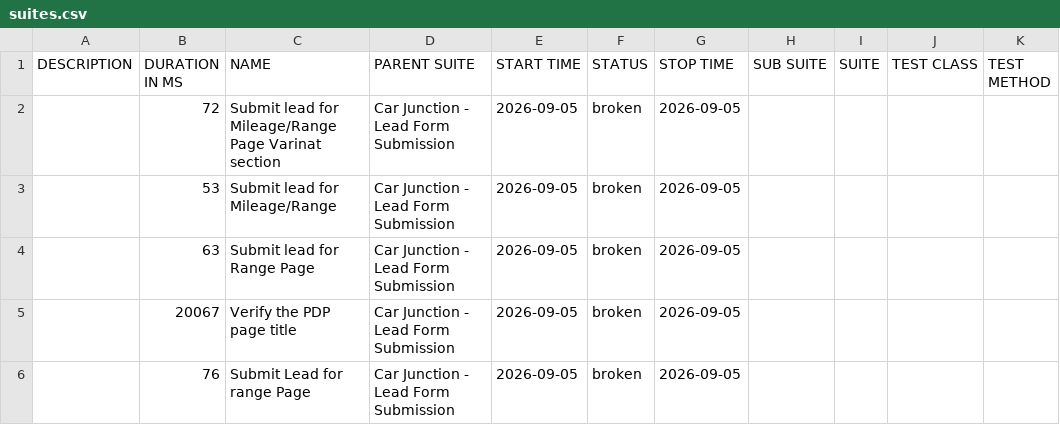
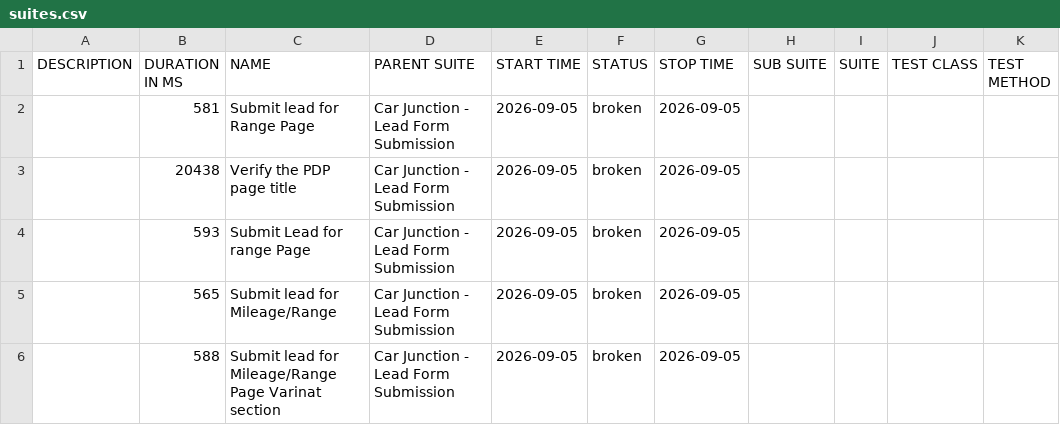
Before and after one commit to venkateshwari-commits/CarJunction-Automation-Report, a CSV file: data/suites.csv, drawn as a sheet.

```diff
--- a/data/suites.csv
+++ b/data/suites.csv
@@ -1,6 +1,6 @@
 "DESCRIPTION","DURATION IN MS","NAME","PARENT SUITE","START TIME","STATUS","STOP TIME","SUB SUITE","SUITE","TEST CLASS","TEST METHOD"
-"","72","Submit lead for Mileage/Range Page Varinat section","Car Junction - Lead Form Submission","2026-09-05","broken","2026-09-05","","","",""
-"","53","Submit lead for Mileage/Range","Car Junction - Lead Form Submission","2026-09-05","broken","2026-09-05","","","",""
-"","63","Submit lead for Range Page","Car Junction - Lead Form Submission","2026-09-05","broken","2026-09-05","","","",""
-"","20067","Verify the PDP page title","Car Junction - Lead Form Submission","2026-09-05","broken","2026-09-05","","","",""
-"","76","Submit Lead for range Page","Car Junction - Lead Form Submission","2026-09-05","broken","2026-09-05","","","",""
+"","581","Submit lead for Range Page","Car Junction - Lead Form Submission","2026-09-05","broken","2026-09-05","","","",""
+"","20438","Verify the PDP page title","Car Junction - Lead Form Submission","2026-09-05","broken","2026-09-05","","","",""
+"","593","Submit Lead for range Page","Car Junction - Lead Form Submission","2026-09-05","broken","2026-09-05","","","",""
+"","565","Submit lead for Mileage/Range","Car Junction - Lead Form Submission","2026-09-05","broken","2026-09-05","","","",""
+"","588","Submit lead for Mileage/Range Page Varinat section","Car Junction - Lead Form Submission","2026-09-05","broken","2026-09-05","","","",""
```
Also changed, not shown: 22 other files.
